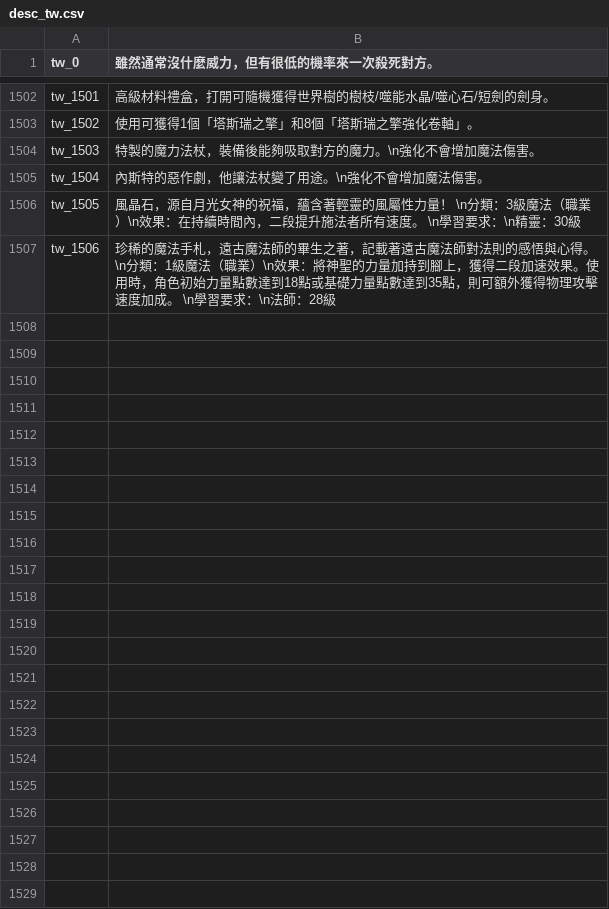
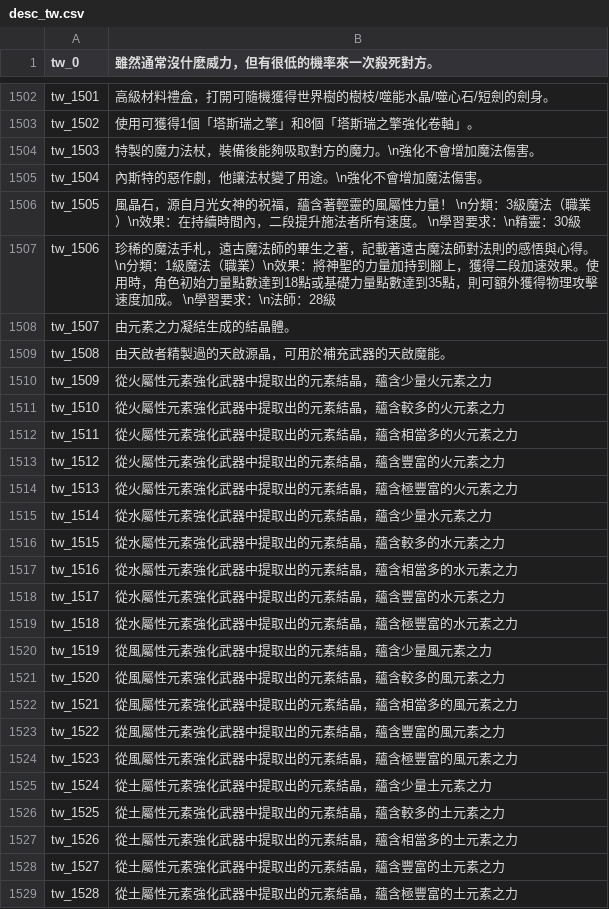
Before and after one commit to oberon-wu/teon-lang, a CSV file: desc/desc_tw.csv, drawn as a sheet; only a part is shown, gaps mark what is left out; the diff names each change by its address in the sheet, - before the commit and + after, or states it on an @@ line.

Commit message:
+ 增加物品描述

```diff
--- a/desc/desc_tw.csv
+++ b/desc/desc_tw.csv
+row 1508: tw_1507 | 由元素之力凝結生成的結晶體。
+row 1509: tw_1508 | 由天啟者精製過的天啟源晶，可用於補充武器的天啟魔能。
+row 1510: tw_1509 | 從火屬性元素強化武器中提取出的元素結晶，蘊含少量火元素之力
+row 1511: tw_1510 | 從火屬性元素強化武器中提取出的元素結晶，蘊含較多的火元素之力
+row 1512: tw_1511 | 從火屬性元素強化武器中提取出的元素結晶，蘊含相當多的火元素之力
+row 1513: tw_1512 | 從火屬性元素強化武器中提取出的元素結晶，蘊含豐富的火元素之力
+row 1514: tw_1513 | 從火屬性元素強化武器中提取出的元素結晶，蘊含極豐富的火元素之力
+row 1515: tw_1514 | 從水屬性元素強化武器中提取出的元素結晶，蘊含少量水元素之力
+row 1516: tw_1515 | 從水屬性元素強化武器中提取出的元素結晶，蘊含較多的水元素之力
+row 1517: tw_1516 | 從水屬性元素強化武器中提取出的元素結晶，蘊含相當多的水元素之力
+row 1518: tw_1517 | 從水屬性元素強化武器中提取出的元素結晶，蘊含豐富的水元素之力
+row 1519: tw_1518 | 從水屬性元素強化武器中提取出的元素結晶，蘊含極豐富的水元素之力
+row 1520: tw_1519 | 從風屬性元素強化武器中提取出的元素結晶，蘊含少量風元素之力
+row 1521: tw_1520 | 從風屬性元素強化武器中提取出的元素結晶，蘊含較多的風元素之力
+row 1522: tw_1521 | 從風屬性元素強化武器中提取出的元素結晶，蘊含相當多的風元素之力
+row 1523: tw_1522 | 從風屬性元素強化武器中提取出的元素結晶，蘊含豐富的風元素之力
+row 1524: tw_1523 | 從風屬性元素強化武器中提取出的元素結晶，蘊含極豐富的風元素之力
+row 1525: tw_1524 | 從土屬性元素強化武器中提取出的元素結晶，蘊含少量土元素之力
+row 1526: tw_1525 | 從土屬性元素強化武器中提取出的元素結晶，蘊含較多的土元素之力
+row 1527: tw_1526 | 從土屬性元素強化武器中提取出的元素結晶，蘊含相當多的土元素之力
+row 1528: tw_1527 | 從土屬性元素強化武器中提取出的元素結晶，蘊含豐富的土元素之力
+row 1529: tw_1528 | 從土屬性元素強化武器中提取出的元素結晶，蘊含極豐富的土元素之力
```
